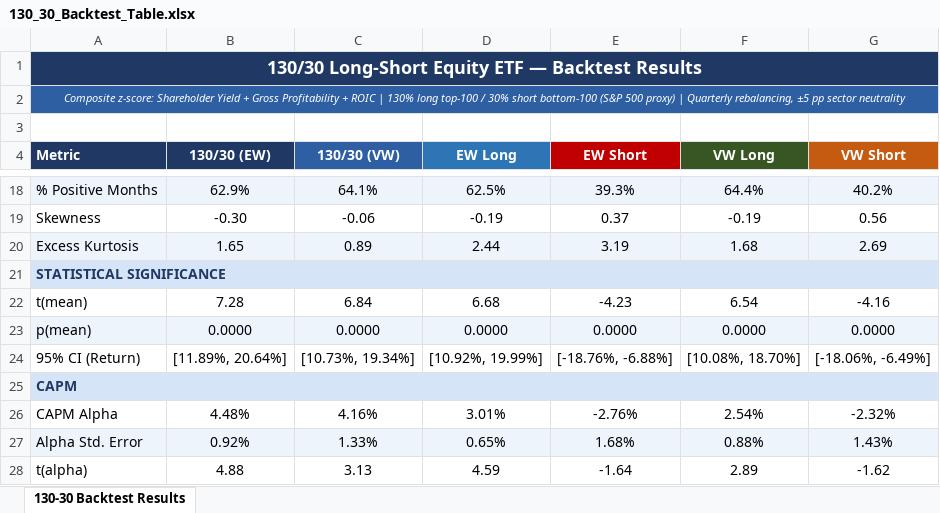
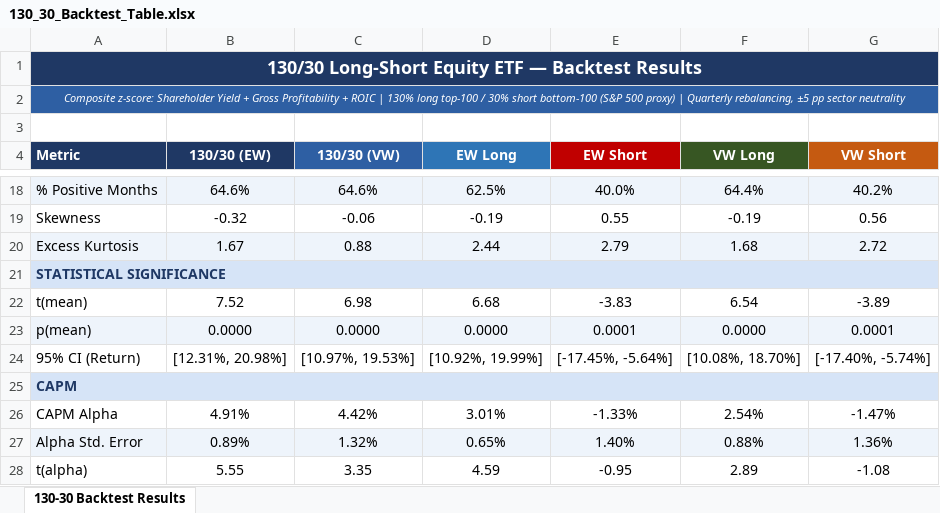
Before and after one commit to Blake-Stanley/Quality-Value-Backtest, an Excel workbook: Output/130_30_Backtest_Table.xlsx, sheet 130-30 Backtest Results, drawn as a sheet; only a part is shown, gaps mark what is left out; values as stored, in another font and other column widths than the file's, no borders; the diff covers the shown part only; the diff names each change by its address in the sheet, - before the commit and + after, or states it on an @@ line.

```diff
--- a/Output/130_30_Backtest_Table.xlsx (sheet 130-30 Backtest Results)
+++ b/Output/130_30_Backtest_Table.xlsx (sheet 130-30 Backtest Results)
-B18 (130/30 (EW)): 62.9%
+B18 (130/30 (EW)): 64.6%
-C18 (130/30 (VW)): 64.1%
+C18 (130/30 (VW)): 64.6%
-E18 (EW Short): 39.3%
+E18 (EW Short): 40.0%
-B19 (130/30 (EW)): -0.30
+B19 (130/30 (EW)): -0.32
-E19 (EW Short): 0.37
+E19 (EW Short): 0.55
-B20 (130/30 (EW)): 1.65
+B20 (130/30 (EW)): 1.67
-C20 (130/30 (VW)): 0.89
+C20 (130/30 (VW)): 0.88
-E20 (EW Short): 3.19
+E20 (EW Short): 2.79
-G20 (VW Short): 2.69
+G20 (VW Short): 2.72
-B22 (130/30 (EW)): 7.28
+B22 (130/30 (EW)): 7.52
-C22 (130/30 (VW)): 6.84
+C22 (130/30 (VW)): 6.98
-E22 (EW Short): -4.23
+E22 (EW Short): -3.83
-G22 (VW Short): -4.16
+G22 (VW Short): -3.89
-E23 (EW Short): 0.0000
+E23 (EW Short): 0.0001
-G23 (VW Short): 0.0000
+G23 (VW Short): 0.0001
-B24 (130/30 (EW)): [11.89%, 20.64%]
+B24 (130/30 (EW)): [12.31%, 20.98%]
-C24 (130/30 (VW)): [10.73%, 19.34%]
+C24 (130/30 (VW)): [10.97%, 19.53%]
-E24 (EW Short): [-18.76%, -6.88%]
+E24 (EW Short): [-17.45%, -5.64%]
-G24 (VW Short): [-18.06%, -6.49%]
+G24 (VW Short): [-17.40%, -5.74%]
-B26 (130/30 (EW)): 4.48%
+B26 (130/30 (EW)): 4.91%
-C26 (130/30 (VW)): 4.16%
+C26 (130/30 (VW)): 4.42%
-E26 (EW Short): -2.76%
+E26 (EW Short): -1.33%
-G26 (VW Short): -2.32%
+G26 (VW Short): -1.47%
-B27 (130/30 (EW)): 0.92%
+B27 (130/30 (EW)): 0.89%
-C27 (130/30 (VW)): 1.33%
+C27 (130/30 (VW)): 1.32%
-E27 (EW Short): 1.68%
+E27 (EW Short): 1.40%
-G27 (VW Short): 1.43%
+G27 (VW Short): 1.36%
-B28 (130/30 (EW)): 4.88
+B28 (130/30 (EW)): 5.55
-C28 (130/30 (VW)): 3.13
+C28 (130/30 (VW)): 3.35
-E28 (EW Short): -1.64
+E28 (EW Short): -0.95
-G28 (VW Short): -1.62
+G28 (VW Short): -1.08
```
Also changed, not shown: 46 edited cells elsewhere in this sheet, Output/130_30_holdings_snapshot.xlsx, 6 other files.
